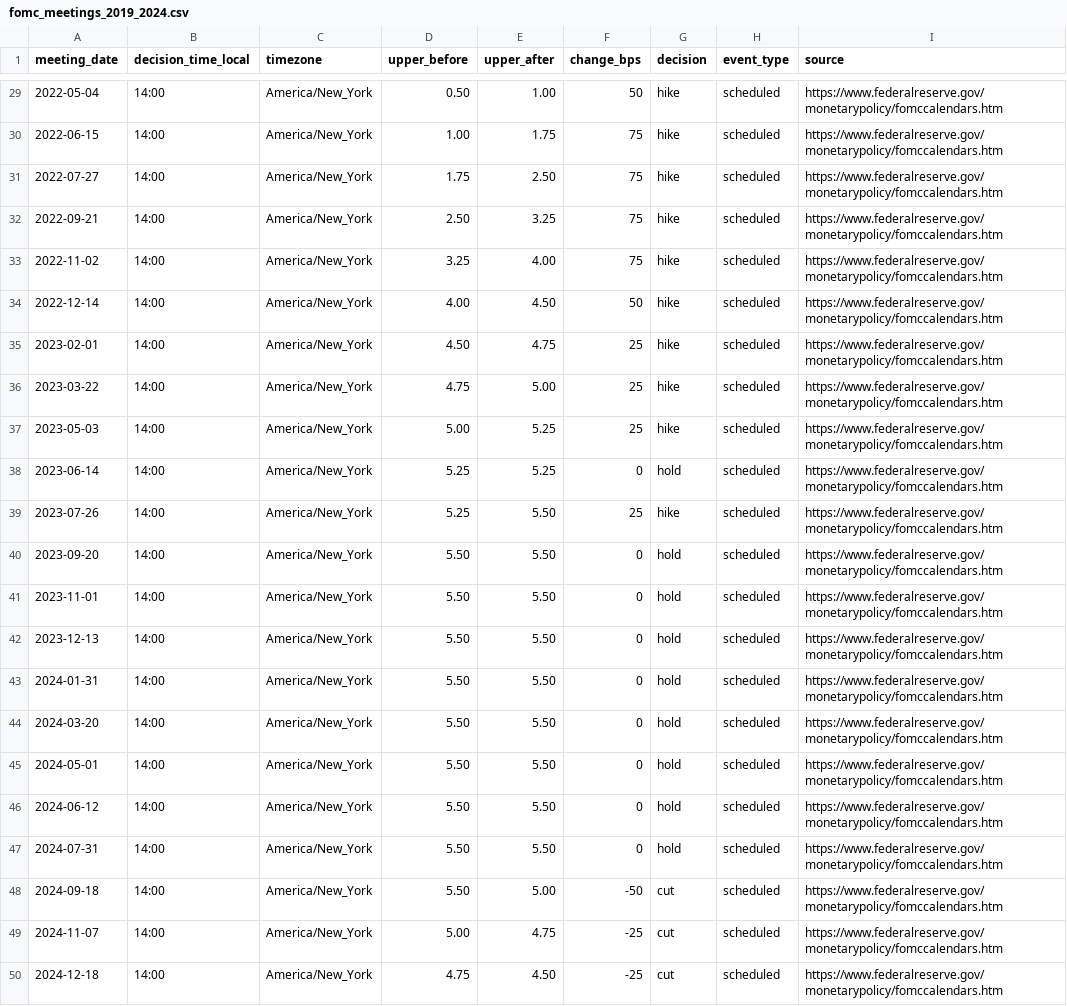
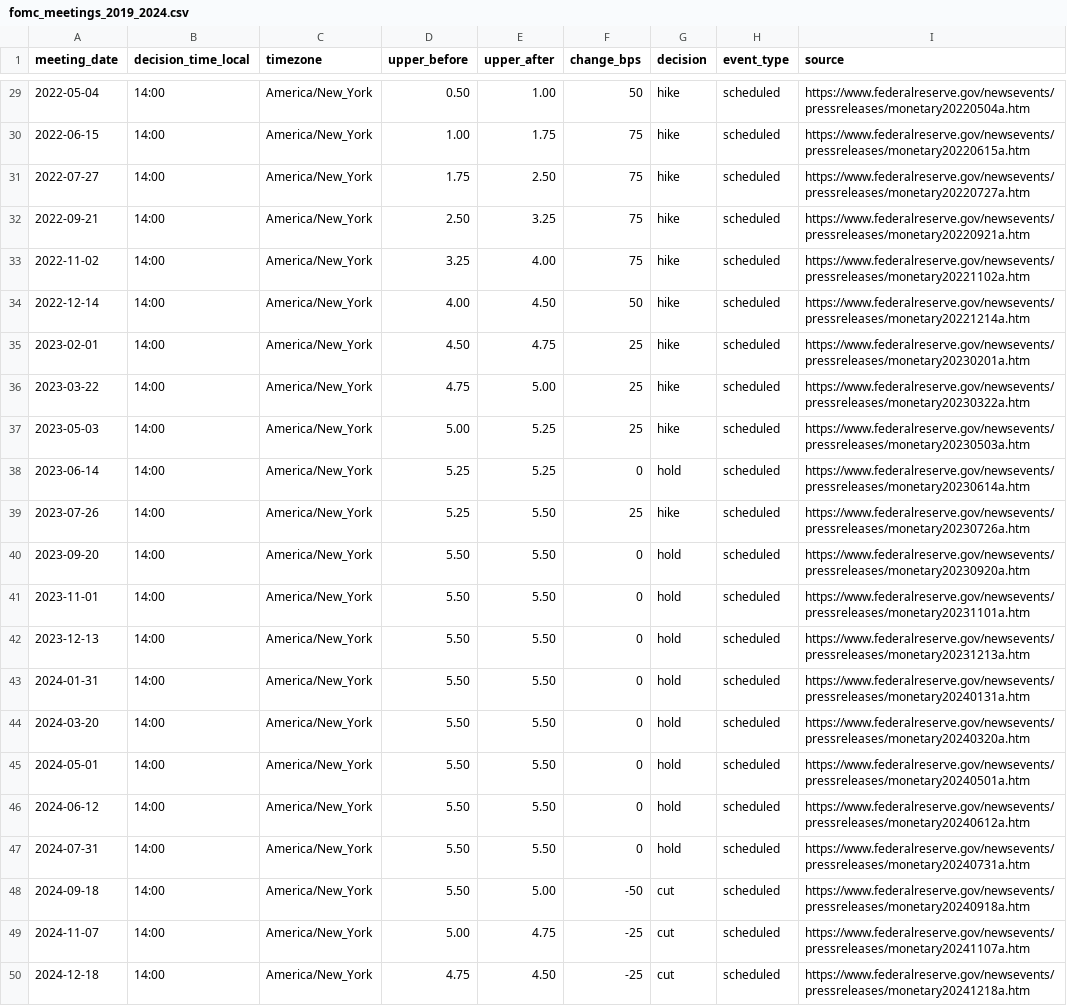
Before and after one commit to sean620466/forecast-macro, a CSV file: data/fomc_meetings_2019_2024.csv, drawn as a sheet; only a part is shown, gaps mark what is left out; the diff covers the shown part only; the diff names each change by its address in the sheet, - before the commit and + after, or states it on an @@ line.

```diff
--- a/data/fomc_meetings_2019_2024.csv
+++ b/data/fomc_meetings_2019_2024.csv
-I29 (source): https://www.federalreserve.gov/monetarypolicy/fomccalendars.htm
+I29 (source): https://www.federalreserve.gov/newsevents/pressreleases/monetary20220504a.htm
-I30 (source): https://www.federalreserve.gov/monetarypolicy/fomccalendars.htm
+I30 (source): https://www.federalreserve.gov/newsevents/pressreleases/monetary20220615a.htm
-I31 (source): https://www.federalreserve.gov/monetarypolicy/fomccalendars.htm
+I31 (source): https://www.federalreserve.gov/newsevents/pressreleases/monetary20220727a.htm
-I32 (source): https://www.federalreserve.gov/monetarypolicy/fomccalendars.htm
+I32 (source): https://www.federalreserve.gov/newsevents/pressreleases/monetary20220921a.htm
-I33 (source): https://www.federalreserve.gov/monetarypolicy/fomccalendars.htm
+I33 (source): https://www.federalreserve.gov/newsevents/pressreleases/monetary20221102a.htm
-I34 (source): https://www.federalreserve.gov/monetarypolicy/fomccalendars.htm
+I34 (source): https://www.federalreserve.gov/newsevents/pressreleases/monetary20221214a.htm
-I35 (source): https://www.federalreserve.gov/monetarypolicy/fomccalendars.htm
+I35 (source): https://www.federalreserve.gov/newsevents/pressreleases/monetary20230201a.htm
-I36 (source): https://www.federalreserve.gov/monetarypolicy/fomccalendars.htm
+I36 (source): https://www.federalreserve.gov/newsevents/pressreleases/monetary20230322a.htm
-I37 (source): https://www.federalreserve.gov/monetarypolicy/fomccalendars.htm
+I37 (source): https://www.federalreserve.gov/newsevents/pressreleases/monetary20230503a.htm
-I38 (source): https://www.federalreserve.gov/monetarypolicy/fomccalendars.htm
+I38 (source): https://www.federalreserve.gov/newsevents/pressreleases/monetary20230614a.htm
-I39 (source): https://www.federalreserve.gov/monetarypolicy/fomccalendars.htm
+I39 (source): https://www.federalreserve.gov/newsevents/pressreleases/monetary20230726a.htm
-I40 (source): https://www.federalreserve.gov/monetarypolicy/fomccalendars.htm
+I40 (source): https://www.federalreserve.gov/newsevents/pressreleases/monetary20230920a.htm
-I41 (source): https://www.federalreserve.gov/monetarypolicy/fomccalendars.htm
+I41 (source): https://www.federalreserve.gov/newsevents/pressreleases/monetary20231101a.htm
-I42 (source): https://www.federalreserve.gov/monetarypolicy/fomccalendars.htm
+I42 (source): https://www.federalreserve.gov/newsevents/pressreleases/monetary20231213a.htm
-I43 (source): https://www.federalreserve.gov/monetarypolicy/fomccalendars.htm
+I43 (source): https://www.federalreserve.gov/newsevents/pressreleases/monetary20240131a.htm
-I44 (source): https://www.federalreserve.gov/monetarypolicy/fomccalendars.htm
+I44 (source): https://www.federalreserve.gov/newsevents/pressreleases/monetary20240320a.htm
-I45 (source): https://www.federalreserve.gov/monetarypolicy/fomccalendars.htm
+I45 (source): https://www.federalreserve.gov/newsevents/pressreleases/monetary20240501a.htm
-I46 (source): https://www.federalreserve.gov/monetarypolicy/fomccalendars.htm
+I46 (source): https://www.federalreserve.gov/newsevents/pressreleases/monetary20240612a.htm
-I47 (source): https://www.federalreserve.gov/monetarypolicy/fomccalendars.htm
+I47 (source): https://www.federalreserve.gov/newsevents/pressreleases/monetary20240731a.htm
-I48 (source): https://www.federalreserve.gov/monetarypolicy/fomccalendars.htm
+I48 (source): https://www.federalreserve.gov/newsevents/pressreleases/monetary20240918a.htm
-I49 (source): https://www.federalreserve.gov/monetarypolicy/fomccalendars.htm
+I49 (source): https://www.federalreserve.gov/newsevents/pressreleases/monetary20241107a.htm
-I50 (source): https://www.federalreserve.gov/monetarypolicy/fomccalendars.htm
+I50 (source): https://www.federalreserve.gov/newsevents/pressreleases/monetary20241218a.htm
```
Also changed, not shown: 19 edited cells elsewhere in this file, data/fomc_meetings_2022_2024.csv, 8 other files.
